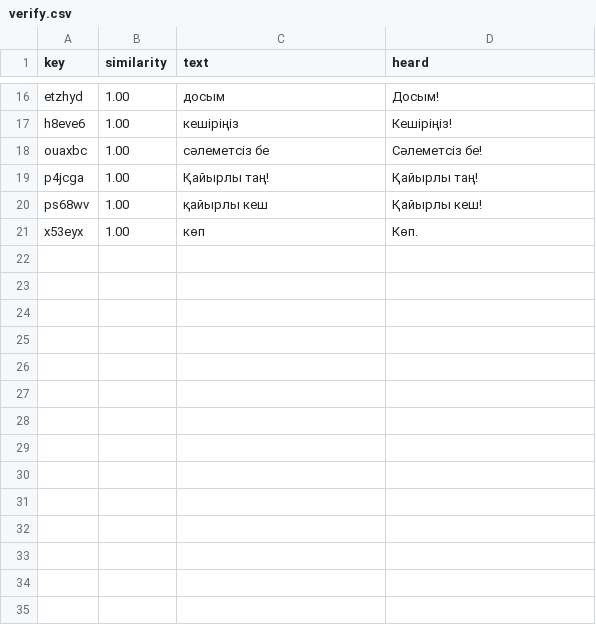
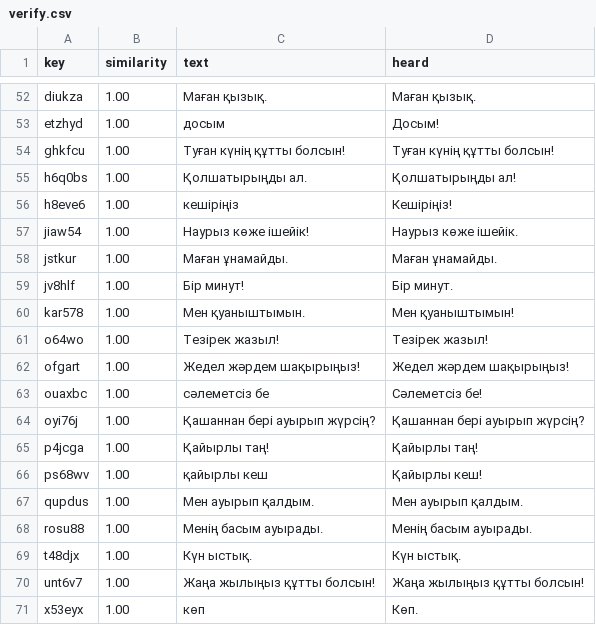
Before and after one commit to hwp20rkz-byte/RNM26, a CSV file: kazakh-kids-app/web/audio-tomiris/verify.csv, drawn as a sheet; only a part is shown, gaps mark what is left out; the diff covers the shown part only.

```diff
--- a/kazakh-kids-app/web/audio-tomiris/verify.csv
+++ b/kazakh-kids-app/web/audio-tomiris/verify.csv
@@ -16,6 +52,20 @@ key,similarity,text,heard
+"diukza","1.00","Маған қызық.","Маған қызық."
 "etzhyd","1.00","досым","Досым!"
+"ghkfcu","1.00","Туған күнің құтты болсын!","Туған күнің құтты болсын!"
+"h6q0bs","1.00","Қолшатырыңды ал.","Қолшатырыңды ал!"
 "h8eve6","1.00","кешіріңіз","Кешіріңіз!"
+"jiaw54","1.00","Наурыз көже ішейік!","Наурыз көже ішейік."
+"jstkur","1.00","Маған ұнамайды.","Маған ұнамайды."
+"jv8hlf","1.00","Бір минут!","Бір минут."
+"kar578","1.00","Мен қуаныштымын.","Мен қуаныштымын!"
+"o64wo","1.00","Тезірек жазыл!","Тезірек жазыл!"
+"ofgart","1.00","Жедел жәрдем шақырыңыз!","Жедел жәрдем шақырыңыз!"
 "ouaxbc","1.00","сәлеметсіз бе","Сәлеметсіз бе!"
+"oyi76j","1.00","Қашаннан бері ауырып жүрсің?","Қашаннан бері ауырып жүрсің?"
 "p4jcga","1.00","Қайырлы таң!","Қайырлы таң!"
 "ps68wv","1.00","қайырлы кеш","Қайырлы кеш!"
+"qupdus","1.00","Мен ауырып қалдым.","Мен ауырып қалдым."
+"rosu88","1.00","Менің басым ауырады.","Менің басым ауырады."
+"t48djx","1.00","Күн ыстық.","Күн ыстық."
+"unt6v7","1.00","Жаңа жылыңыз құтты болсын!","Жаңа жылыңыз құтты болсын!"
 "x53eyx","1.00","көп","Көп."
```
Also changed, not shown: 36 added rows elsewhere in this file, 52 other files.
